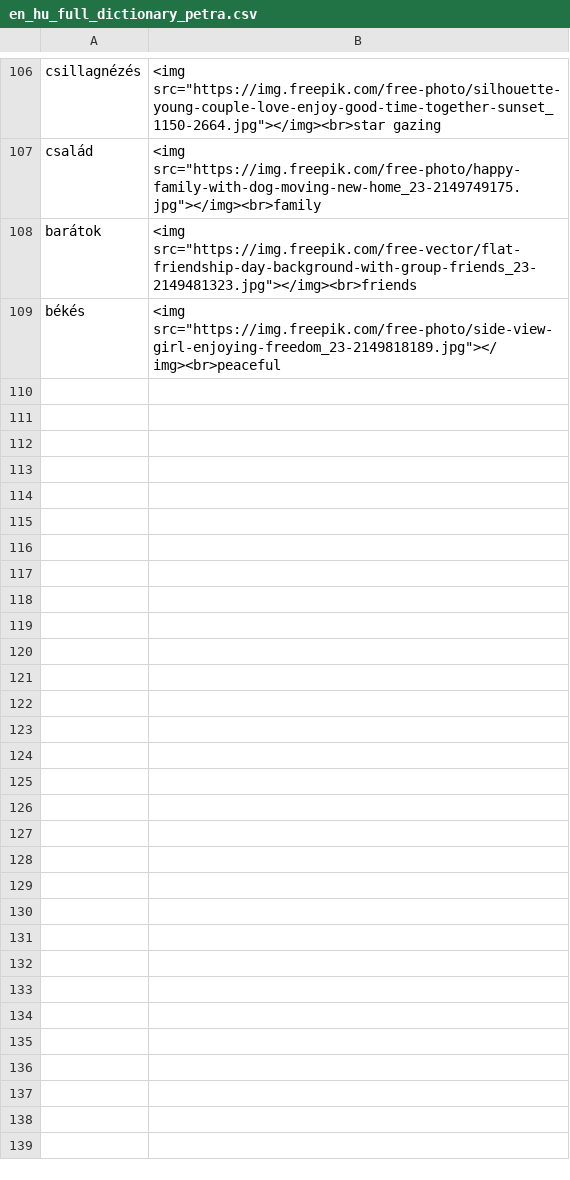
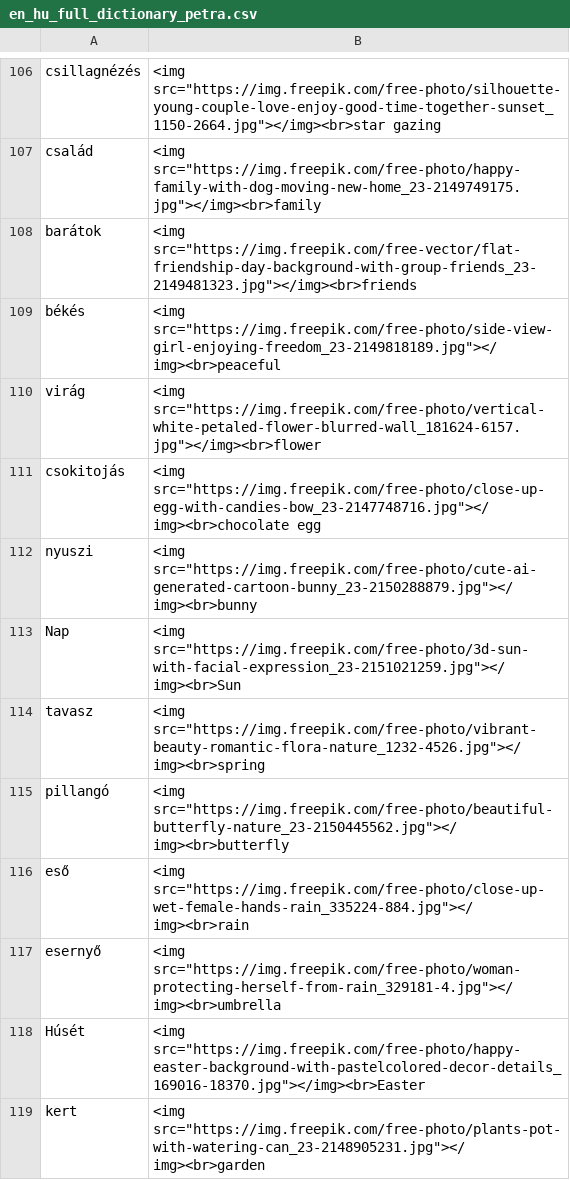
Before and after one commit to Felisha76/portfolio, a CSV file: cs_templates/en_hu_full_dictionary_petra.csv, drawn as a sheet; only a part is shown, gaps mark what is left out; the diff names each change by its address in the sheet, - before the commit and + after, or states it on an @@ line.

Commit message:
easter dictionary

```diff
--- a/cs_templates/en_hu_full_dictionary_petra.csv
+++ b/cs_templates/en_hu_full_dictionary_petra.csv
+row 110: virág | <img src="https://img.freepik.com/free-photo/vertical-white-petaled-flower-blurred-wall_181624-6157.jpg"></img><br>flower
+row 111: csokitojás | <img src="https://img.freepik.com/free-photo/close-up-egg-with-candies-bow_23-2147748716.jpg"></img><br>chocolate egg
+row 112: nyuszi | <img src="https://img.freepik.com/free-photo/cute-ai-generated-cartoon-bunny_23-2150288879.jpg"></img><br>bunny
+row 113: Nap | <img src="https://img.freepik.com/free-photo/3d-sun-with-facial-expression_23-2151021259.jpg"></img><br>Sun
+row 114: tavasz | <img src="https://img.freepik.com/free-photo/vibrant-beauty-romantic-flora-nature_1232-4526.jpg"></img><br>spring
+row 115: pillangó | <img src="https://img.freepik.com/free-photo/beautiful-butterfly-nature_23-2150445562.jpg"></img><br>butterfly
+row 116: eső | <img src="https://img.freepik.com/free-photo/close-up-wet-female-hands-rain_335224-884.jpg"></img><br>rain
+row 117: esernyő | <img src="https://img.freepik.com/free-photo/woman-protecting-herself-from-rain_329181-4.jpg"></img><br>umbrella
+row 118: Húsét | <img src="https://img.freepik.com/free-photo/happy-easter-background-with-pastelcolored-decor-details_169016-18370.jpg"></img><br>Easter
+row 119: kert | <img src="https://img.freepik.com/free-photo/plants-pot-with-watering-can_23-2148905231.jpg"></img><br>garden
```
Also changed, not shown: 1 other file.
